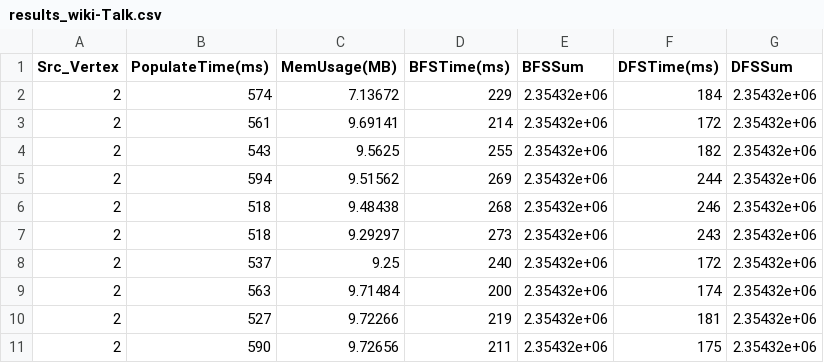
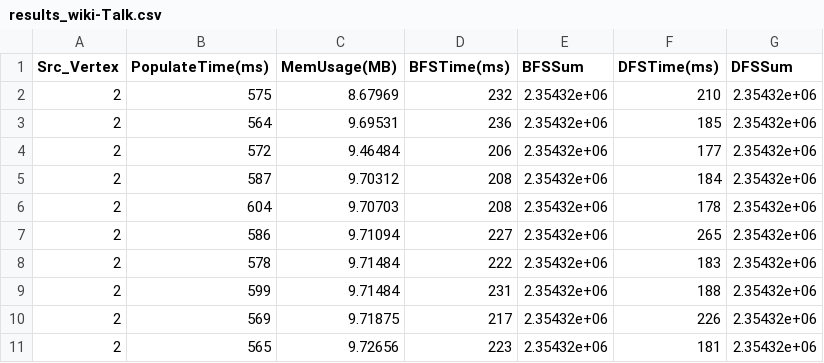
Before and after one commit to andreabosisio/hpgda2022_data-structures, a CSV file: results_wiki-Talk.csv, drawn as a sheet.

```diff
--- a/results_wiki-Talk.csv
+++ b/results_wiki-Talk.csv
@@ -1,11 +1,11 @@
 Src_Vertex,PopulateTime(ms),MemUsage(MB),BFSTime(ms),BFSSum,DFSTime(ms),DFSSum
-2,574,7.13672,229,2.35432e+06,184,2.35432e+06
-2,561,9.69141,214,2.35432e+06,172,2.35432e+06
-2,543,9.5625,255,2.35432e+06,182,2.35432e+06
-2,594,9.51562,269,2.35432e+06,244,2.35432e+06
-2,518,9.48438,268,2.35432e+06,246,2.35432e+06
-2,518,9.29297,273,2.35432e+06,243,2.35432e+06
-2,537,9.25,240,2.35432e+06,172,2.35432e+06
-2,563,9.71484,200,2.35432e+06,174,2.35432e+06
-2,527,9.72266,219,2.35432e+06,181,2.35432e+06
-2,590,9.72656,211,2.35432e+06,175,2.35432e+06
+2,575,8.67969,232,2.35432e+06,210,2.35432e+06
+2,564,9.69531,236,2.35432e+06,185,2.35432e+06
+2,572,9.46484,206,2.35432e+06,177,2.35432e+06
+2,587,9.70312,208,2.35432e+06,184,2.35432e+06
+2,604,9.70703,208,2.35432e+06,178,2.35432e+06
+2,586,9.71094,227,2.35432e+06,265,2.35432e+06
+2,578,9.71484,222,2.35432e+06,183,2.35432e+06
+2,599,9.71484,231,2.35432e+06,188,2.35432e+06
+2,569,9.71875,217,2.35432e+06,226,2.35432e+06
+2,565,9.72656,223,2.35432e+06,181,2.35432e+06
```
Also changed, not shown: cit-Patents.csv, dota-league.csv, 5 other files.
